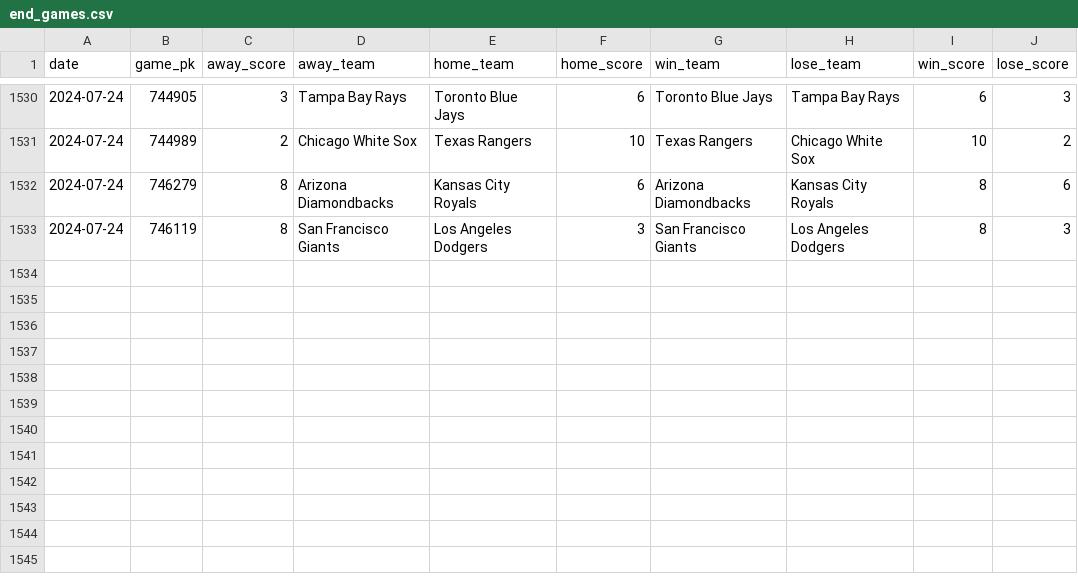
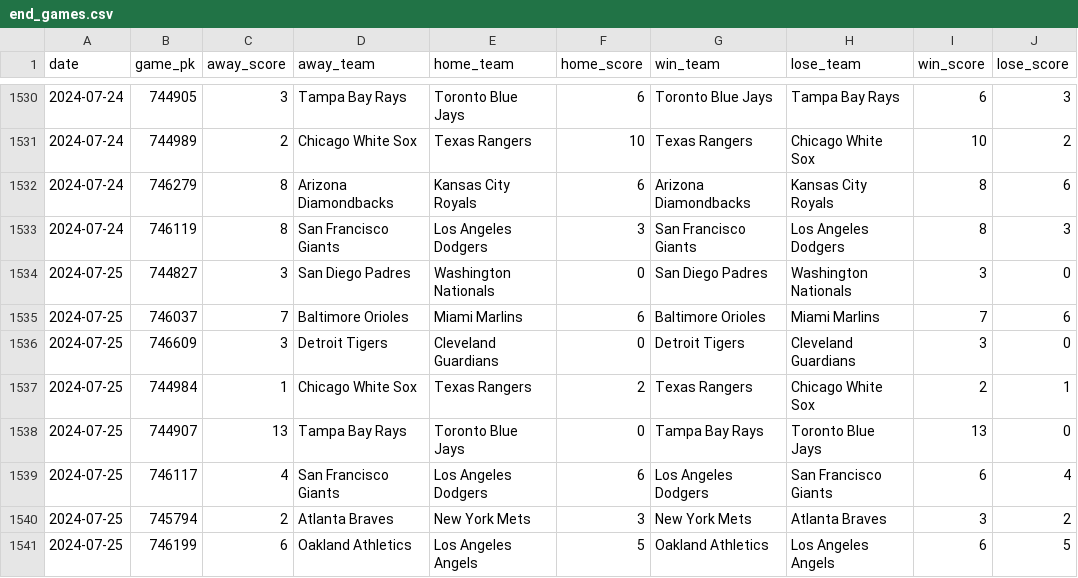
Before and after one commit to chadallison/mlb24, a CSV file: data/end_games.csv, drawn as a sheet; only a part is shown, gaps mark what is left out; the diff names each change by its address in the sheet, - before the commit and + after, or states it on an @@ line.

```diff
--- a/data/end_games.csv
+++ b/data/end_games.csv
+row 1534: 2024-07-25 | 744827 | 3 | San Diego Padres | Washington Nationals | 0 | San Diego Padres | Washington Nationals | 3 | 0
+row 1535: 2024-07-25 | 746037 | 7 | Baltimore Orioles | Miami Marlins | 6 | Baltimore Orioles | Miami Marlins | 7 | 6
+row 1536: 2024-07-25 | 746609 | 3 | Detroit Tigers | Cleveland Guardians | 0 | Detroit Tigers | Cleveland Guardians | 3 | 0
+row 1537: 2024-07-25 | 744984 | 1 | Chicago White Sox | Texas Rangers | 2 | Texas Rangers | Chicago White Sox | 2 | 1
+row 1538: 2024-07-25 | 744907 | 13 | Tampa Bay Rays | Toronto Blue Jays | 0 | Tampa Bay Rays | Toronto Blue Jays | 13 | 0
+row 1539: 2024-07-25 | 746117 | 4 | San Francisco Giants | Los Angeles Dodgers | 6 | Los Angeles Dodgers | San Francisco Giants | 6 | 4
+row 1540: 2024-07-25 | 745794 | 2 | Atlanta Braves | New York Mets | 3 | New York Mets | Atlanta Braves | 3 | 2
+row 1541: 2024-07-25 | 746199 | 6 | Oakland Athletics | Los Angeles Angels | 5 | Oakland Athletics | Los Angeles Angels | 6 | 5
```
Also changed, not shown: data/first_scorers.csv, 22 other files.
